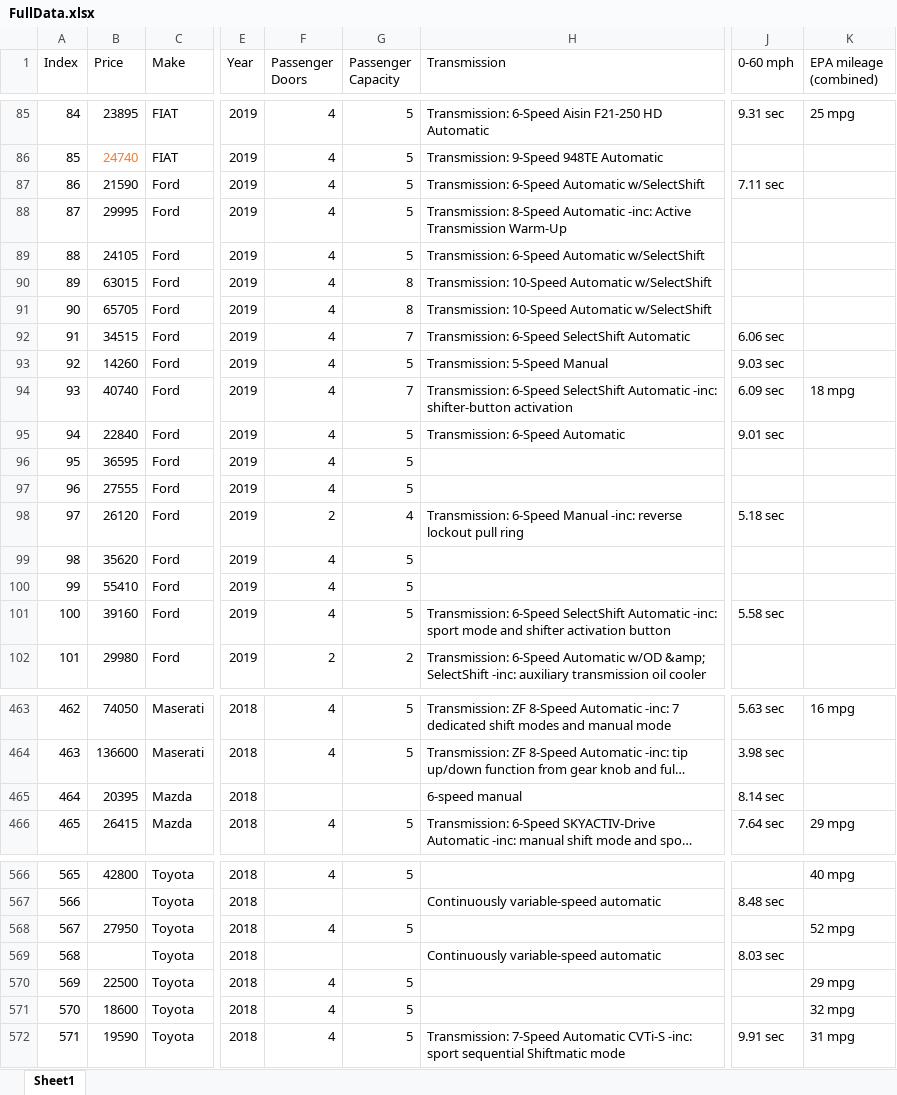
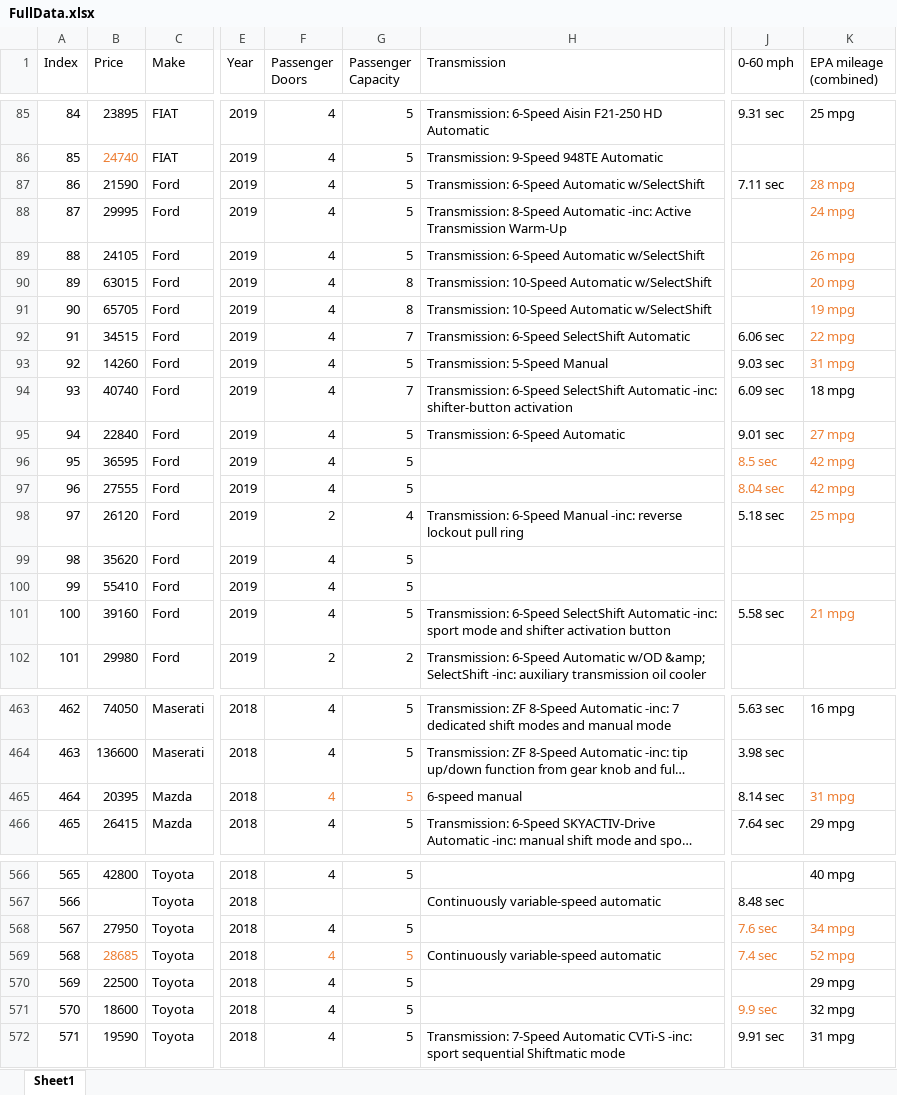
Before and after one commit to NicholasNikolov/2019-CarPriceModel, an Excel workbook: FullData.xlsx, sheet Sheet1, drawn as a sheet; only a part is shown, gaps mark what is left out; long unchanged cells end in …; values as stored, in another font and other column widths than the file's, no borders; the diff covers the shown part only; the diff names each change by its address in the sheet, - before the commit and + after, or states it on an @@ line.

Commit message:
Additions to FullData

```diff
--- a/FullData.xlsx (sheet Sheet1)
+++ b/FullData.xlsx (sheet Sheet1)
-K87 (EPA mileage (combined)): (empty)
+K87 (EPA mileage (combined)): 28 mpg
-K88 (EPA mileage (combined)): (empty)
+K88 (EPA mileage (combined)): 24 mpg
-K89 (EPA mileage (combined)): (empty)
+K89 (EPA mileage (combined)): 26 mpg
-K90 (EPA mileage (combined)): (empty)
+K90 (EPA mileage (combined)): 20 mpg
-K91 (EPA mileage (combined)): (empty)
+K91 (EPA mileage (combined)): 19 mpg
-K92 (EPA mileage (combined)): (empty)
+K92 (EPA mileage (combined)): 22 mpg
-K93 (EPA mileage (combined)): (empty)
+K93 (EPA mileage (combined)): 31 mpg
-K95 (EPA mileage (combined)): (empty)
+K95 (EPA mileage (combined)): 27 mpg
-J96 (0-60 mph): (empty)
+J96 (0-60 mph): 8.5 sec
-K96:K97 (EPA mileage (combined)): (empty)
+K96:K97 (EPA mileage (combined)): 42 mpg
-J97 (0-60 mph): (empty)
+J97 (0-60 mph): 8.04 sec
-K98 (EPA mileage (combined)): (empty)
+K98 (EPA mileage (combined)): 25 mpg
-K101 (EPA mileage (combined)): (empty)
+K101 (EPA mileage (combined)): 21 mpg
-F465 (Passenger Doors): (empty)
+F465 (Passenger Doors): 4
-G465 (Passenger Capacity): (empty)
+G465 (Passenger Capacity): 5
-K465 (EPA mileage (combined)): (empty)
+K465 (EPA mileage (combined)): 31 mpg
-J568 (0-60 mph): (empty)
+J568 (0-60 mph): 7.6 sec
-K568 (EPA mileage (combined)): 52 mpg
+K568 (EPA mileage (combined)): 34 mpg
-K568 text colour: black
+K568 text colour: #ED7D31
-B569 (Price): (empty)
+B569 (Price): 28685
-F569 (Passenger Doors): (empty)
+F569 (Passenger Doors): 4
-G569 (Passenger Capacity): (empty)
+G569 (Passenger Capacity): 5
-J569 (0-60 mph): 8.03 sec
+J569 (0-60 mph): 7.4 sec
-J569 text colour: black
+J569 text colour: #ED7D31
-K569 (EPA mileage (combined)): (empty)
+K569 (EPA mileage (combined)): 52 mpg
-J571 (0-60 mph): (empty)
+J571 (0-60 mph): 9.9 sec
```
Also changed, not shown: 8 edited cells elsewhere in this sheet.
